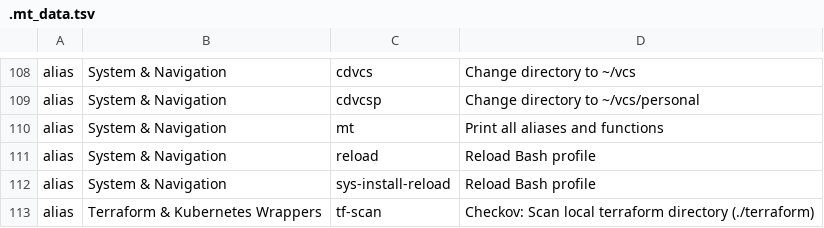
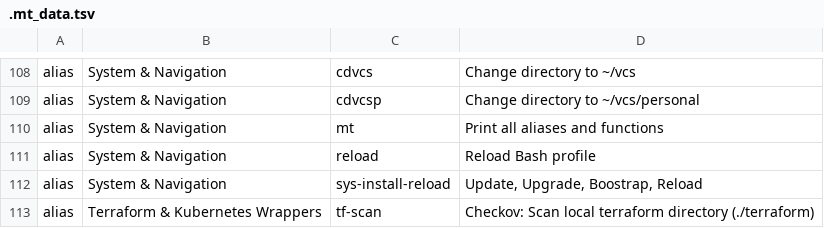
Before and after one commit to MatStacey/gcp-devops-wsl-debian-terminal, a TSV file: .bash.d/.mt_data.tsv, drawn as a sheet; only a part is shown, gaps mark what is left out.

```diff
--- a/.bash.d/.mt_data.tsv
+++ b/.bash.d/.mt_data.tsv
@@ -111,3 +111,3 @@ alias	System & Navigation	mt	Print all aliases and functions
 alias	System & Navigation	reload	Reload Bash profile
-alias	System & Navigation	sys-install-reload	Reload Bash profile
+alias	System & Navigation	sys-install-reload	Update, Upgrade, Boostrap, Reload
 alias	Terraform & Kubernetes Wrappers	tf-scan	Checkov: Scan local terraform directory (./terraform)
```
Also changed, not shown: 5 other files.
